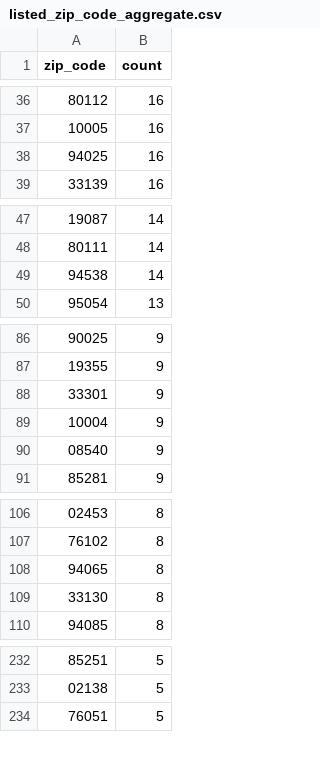
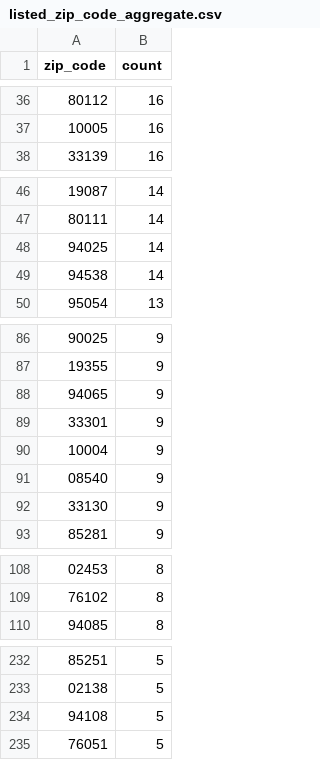
Before and after one commit to john-friedman/datamule-indicators, a CSV file: data/filer_metadata/listed_zip_code_aggregate.csv, drawn as a sheet; only a part is shown, gaps mark what is left out; removed rows and columns are numbered as before the commit, all else as after; the diff covers the shown part only; the diff names each change by its address in the sheet, - before the commit and + after, or states it on an @@ line.

```diff
--- a/data/filer_metadata/listed_zip_code_aggregate.csv
+++ b/data/filer_metadata/listed_zip_code_aggregate.csv
-row 38: 94025 | 16
+row 48: 94025 | 14
+row 88: 94065 | 9
+row 92: 33130 | 9
-row 108: 94065 | 8
-row 109: 33130 | 8
+row 234: 94108 | 5
```
Also changed, not shown: 6 added rows, 3 removed rows and 1 edited cell elsewhere in this file, data/filer_metadata/listed_business_city_aggregate.csv, data/filer_metadata/unlisted_zip_code_aggregate.csv, 24 other files.
